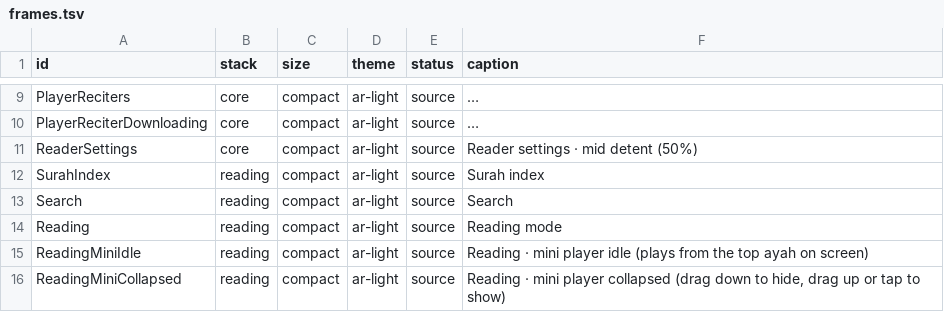
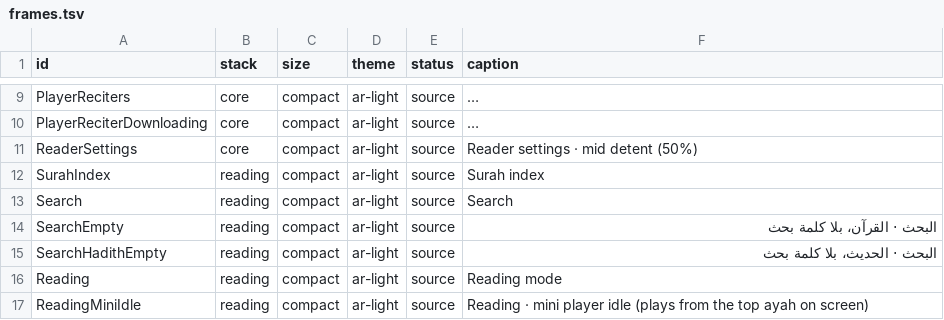
Before and after one commit to eyadalasfahany/quran-app, a TSV file: design/screens/frames.tsv, drawn as a sheet; only a part is shown, gaps mark what is left out; the shorter side is filled out with more unchanged rows; long unchanged cells end in …; the diff names each change by its address in the sheet, - before the commit and + after, or states it on an @@ line.

Commit message:
Add SearchEmpty and SearchHadithEmpty screens to catalog and design documentation
- Introduced new screens for empty search results in both Quran and Hadith contexts, enhancing user experience by providing clear feedback when no results are found.
- Updated catalog files to include the new screens, ensuring they are reflected in the design documentation and available for future reference.
- Adjusted related design files to accommodate the new screens, including updates to HTML templates and styles for consistency across themes.
- Increased total frame count in documentation to reflect the addition of these new screens.

```diff
--- a/design/screens/frames.tsv
+++ b/design/screens/frames.tsv
+row 14: SearchEmpty | reading | compact | ar-light | source | البحث · القرآن، بلا كلمة بحث
+row 15: SearchHadithEmpty | reading | compact | ar-light | source | البحث · الحديث، بلا كلمة بحث
```
Also changed, not shown: 29 other files.
